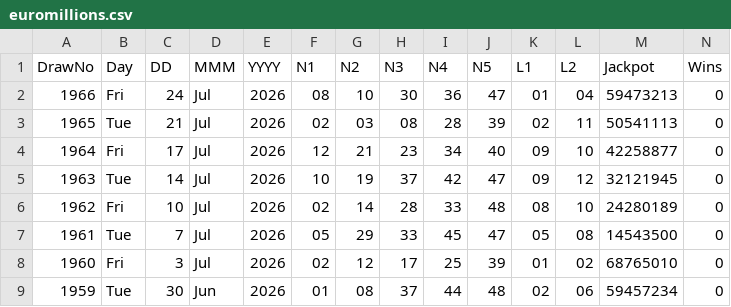
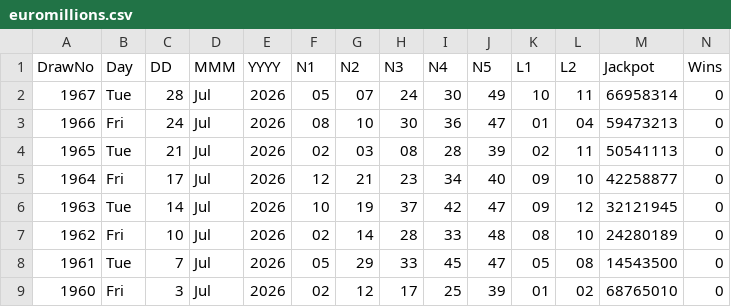
Before and after one commit to CostaCory/uk-lottery-dashboard, a CSV file: data/euromillions.csv, drawn as a sheet; only a part is shown; the shorter side is filled out with more unchanged rows; the diff names each change by its address in the sheet, - before the commit and + after, or states it on an @@ line.

Commit message:
Auto-update EuroMillions CSV

```diff
--- a/data/euromillions.csv
+++ b/data/euromillions.csv
+row 2: 1967 | Tue | 28 | Jul | 2026 | 05 | 07 | 24 | 30 | 49 | 10 | 11 | 66958314 | 0
```
